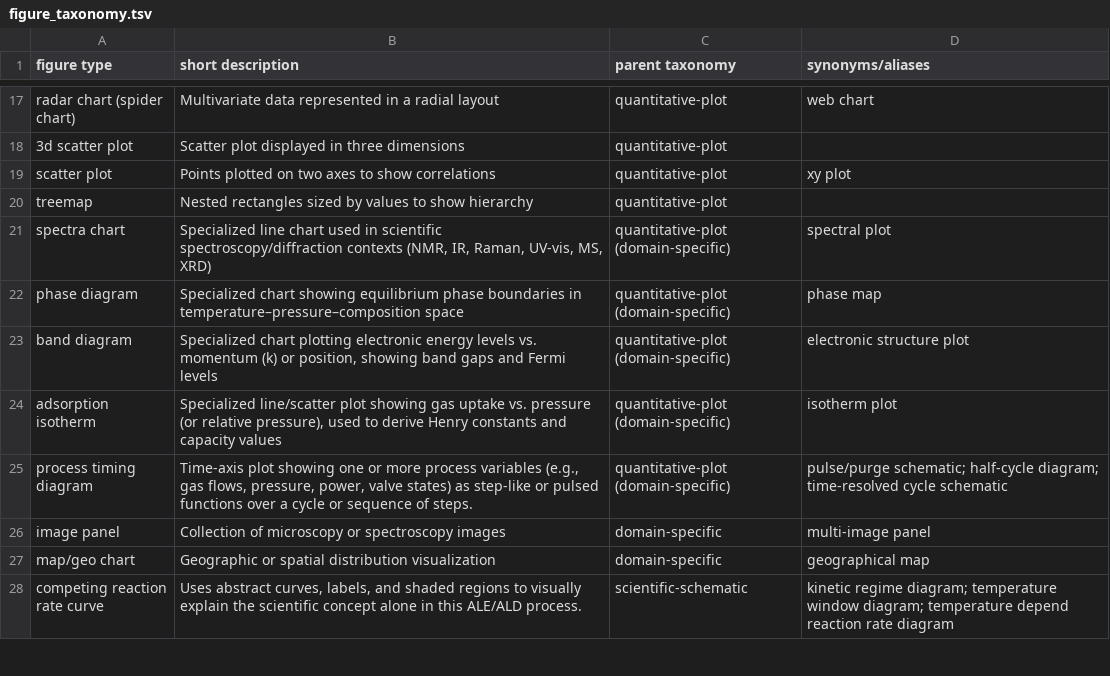
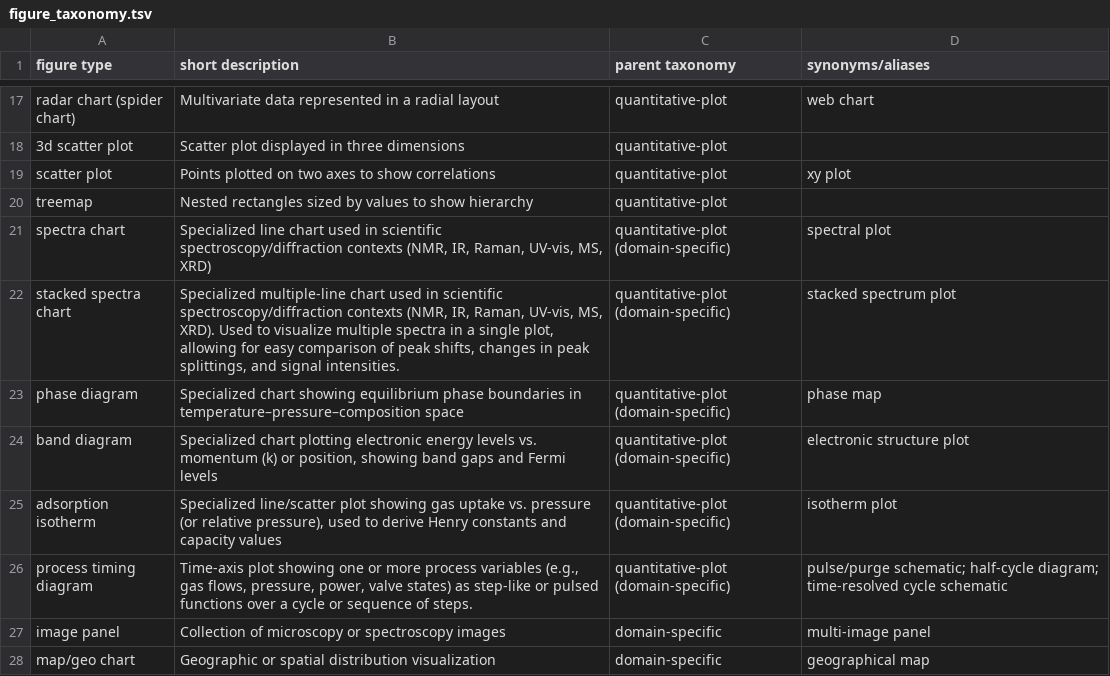
Before and after one commit to sciknoworg/ALD-E-ImageMiner, a TSV file: figure_taxonomy.tsv, drawn as a sheet; only a part is shown, gaps mark what is left out; the shorter side is filled out with more unchanged rows.

Commit message:
Updating figure taxonomy.

```diff
--- a/figure_taxonomy.tsv
+++ b/figure_taxonomy.tsv
@@ -21,2 +21,3 @@ treemap	Nested rectangles sized by values to show hierarchy	quantitative-plot
 spectra chart	Specialized line chart used in scientific spectroscopy/diffraction contexts (NMR, IR, Raman, UV-vis, MS, XRD)	quantitative-plot (domain-specific)	spectral plot
+stacked spectra chart	Specialized multiple-line chart used in scientific spectroscopy/diffraction contexts (NMR, IR, Raman, UV-vis, MS, XRD). Used to visualize multiple spectra in a single plot, allowing for easy comparison of peak shifts, changes in peak splittings, and signal intensities.	quantitative-plot (domain-specific)	stacked spectrum plot
 phase diagram	Specialized chart showing equilibrium phase boundaries in temperature–pressure–composition space	quantitative-plot (domain-specific)	phase map
```
